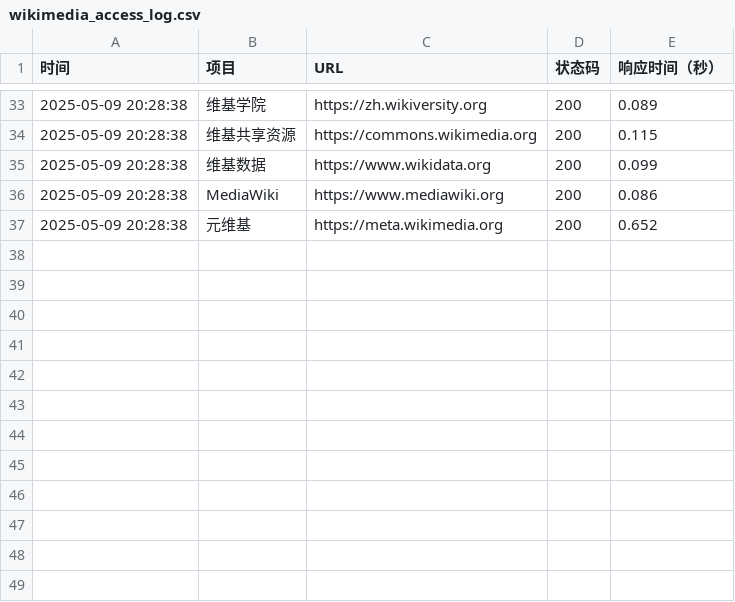
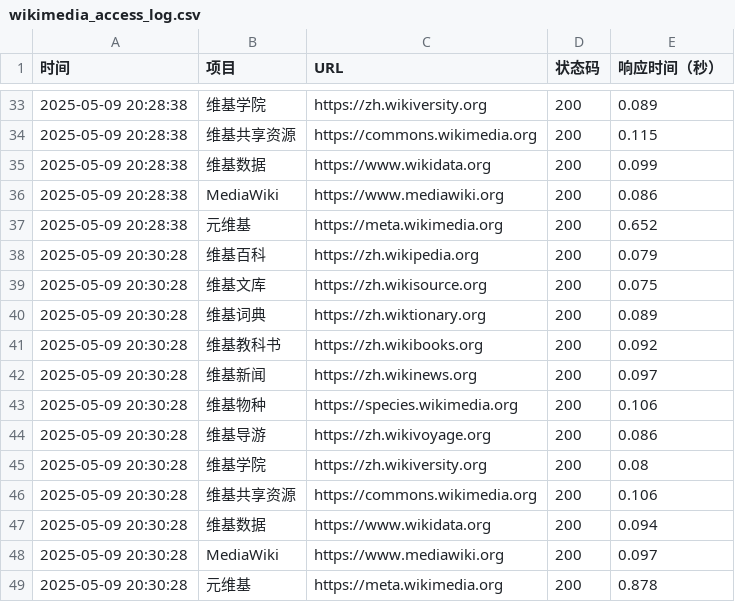
Before and after one commit to yhgzs-111/yhgzs-111.github.io, a CSV file: wikimedia_access_log.csv, drawn as a sheet; only a part is shown, gaps mark what is left out; the diff names each change by its address in the sheet, - before the commit and + after, or states it on an @@ line.

```diff
--- a/wikimedia_access_log.csv
+++ b/wikimedia_access_log.csv
+row 38: 2025-05-09 20:30:28 | 维基百科 | https://zh.wikipedia.org | 200 | 0.079
+row 39: 2025-05-09 20:30:28 | 维基文库 | https://zh.wikisource.org | 200 | 0.075
+row 40: 2025-05-09 20:30:28 | 维基词典 | https://zh.wiktionary.org | 200 | 0.089
+row 41: 2025-05-09 20:30:28 | 维基教科书 | https://zh.wikibooks.org | 200 | 0.092
+row 42: 2025-05-09 20:30:28 | 维基新闻 | https://zh.wikinews.org | 200 | 0.097
+row 43: 2025-05-09 20:30:28 | 维基物种 | https://species.wikimedia.org | 200 | 0.106
+row 44: 2025-05-09 20:30:28 | 维基导游 | https://zh.wikivoyage.org | 200 | 0.086
+row 45: 2025-05-09 20:30:28 | 维基学院 | https://zh.wikiversity.org | 200 | 0.08
+row 46: 2025-05-09 20:30:28 | 维基共享资源 | https://commons.wikimedia.org | 200 | 0.106
+row 47: 2025-05-09 20:30:28 | 维基数据 | https://www.wikidata.org | 200 | 0.094
+row 48: 2025-05-09 20:30:28 | MediaWiki | https://www.mediawiki.org | 200 | 0.097
+row 49: 2025-05-09 20:30:28 | 元维基 | https://meta.wikimedia.org | 200 | 0.878
```
Also changed, not shown: 1 other file.
